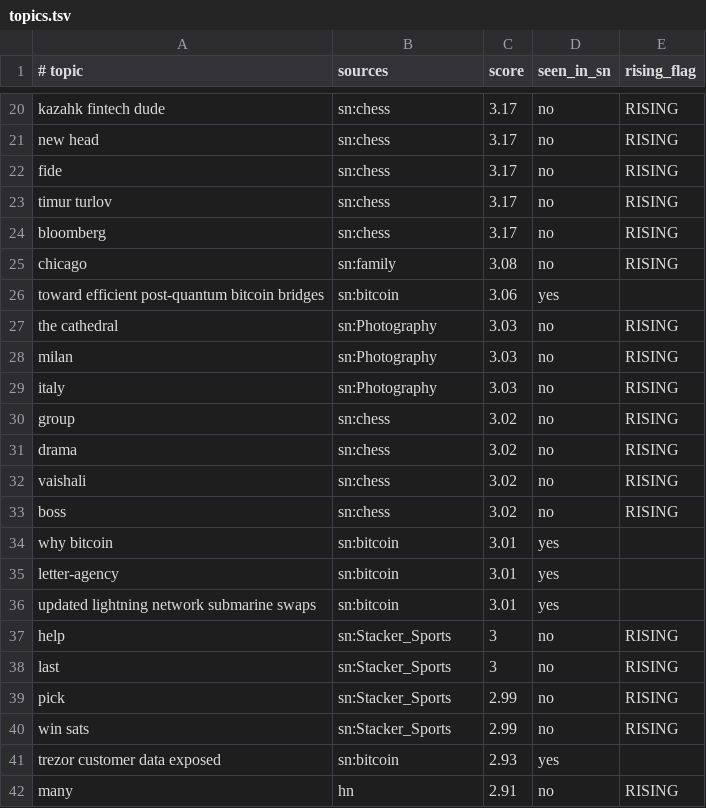
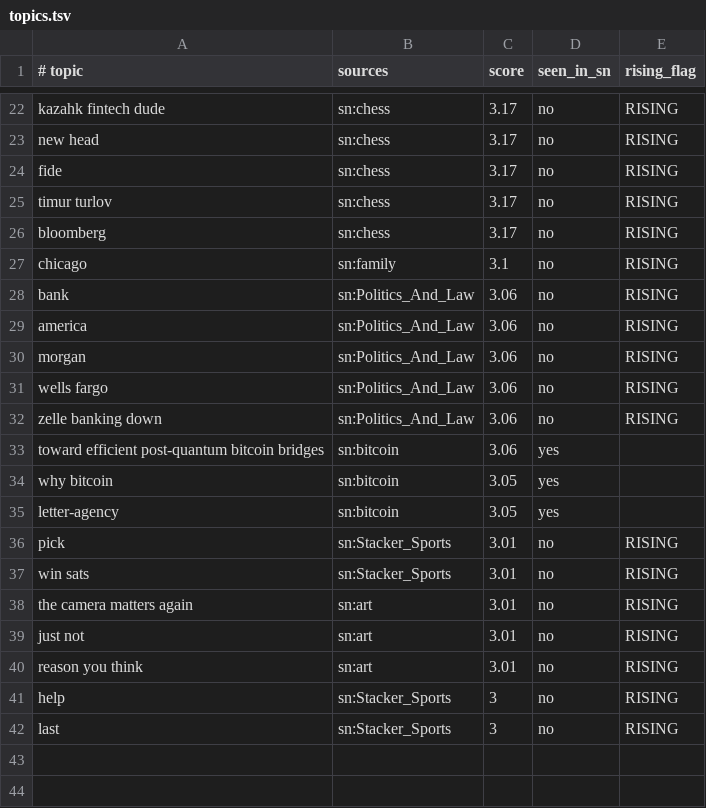
Before and after one commit to Badarado1998/sn-monetization-runtime, a TSV file: data/trending/topics.tsv, drawn as a sheet; only a part is shown, gaps mark what is left out; the diff covers the shown part only.

```diff
--- a/data/trending/topics.tsv
+++ b/data/trending/topics.tsv
@@ -24,19 +26,17 @@ timur turlov	sn:chess	3.17	no	RISING
 bloomberg	sn:chess	3.17	no	RISING
-chicago	sn:family	3.08	no	RISING
+chicago	sn:family	3.1	no	RISING
+bank	sn:Politics_And_Law	3.06	no	RISING
+america	sn:Politics_And_Law	3.06	no	RISING
+morgan	sn:Politics_And_Law	3.06	no	RISING
+wells fargo	sn:Politics_And_Law	3.06	no	RISING
+zelle banking down	sn:Politics_And_Law	3.06	no	RISING
 toward efficient post-quantum bitcoin bridges	sn:bitcoin	3.06	yes	
-the cathedral	sn:Photography	3.03	no	RISING
-milan	sn:Photography	3.03	no	RISING
-italy	sn:Photography	3.03	no	RISING
-group	sn:chess	3.02	no	RISING
-drama	sn:chess	3.02	no	RISING
-vaishali	sn:chess	3.02	no	RISING
-boss	sn:chess	3.02	no	RISING
-why bitcoin	sn:bitcoin	3.01	yes	
-letter-agency	sn:bitcoin	3.01	yes	
-updated lightning network submarine swaps	sn:bitcoin	3.01	yes	
+why bitcoin	sn:bitcoin	3.05	yes	
+letter-agency	sn:bitcoin	3.05	yes	
+pick	sn:Stacker_Sports	3.01	no	RISING
+win sats	sn:Stacker_Sports	3.01	no	RISING
+the camera matters again	sn:art	3.01	no	RISING
+just not	sn:art	3.01	no	RISING
+reason you think	sn:art	3.01	no	RISING
 help	sn:Stacker_Sports	3	no	RISING
 last	sn:Stacker_Sports	3	no	RISING
-pick	sn:Stacker_Sports	2.99	no	RISING
-win sats	sn:Stacker_Sports	2.99	no	RISING
-trezor customer data exposed	sn:bitcoin	2.93	yes	
-many	hn	2.91	no	RISING
```
Also changed, not shown: 6 added rows, 4 removed rows and 14 edited cells elsewhere in this file.
